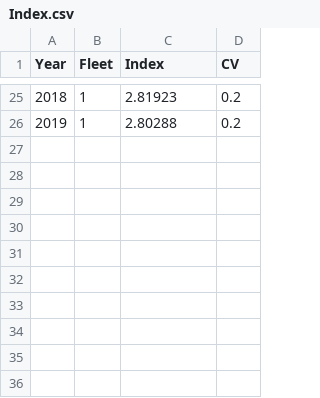
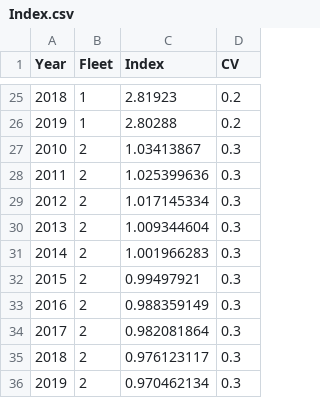
Before and after one commit to shcaba/SS-DL-tool, a CSV file: Example data files/Index.csv, drawn as a sheet; only a part is shown, gaps mark what is left out; the diff names each change by its address in the sheet, - before the commit and + after, or states it on an @@ line.

Commit message:
Update Index data example

```diff
--- a/Example data files/Index.csv
+++ b/Example data files/Index.csv
+row 27: 2010 | 2 | 1.03413867 | 0.3
+row 28: 2011 | 2 | 1.025399636 | 0.3
+row 29: 2012 | 2 | 1.017145334 | 0.3
+row 30: 2013 | 2 | 1.009344604 | 0.3
+row 31: 2014 | 2 | 1.001966283 | 0.3
+row 32: 2015 | 2 | 0.99497921 | 0.3
+row 33: 2016 | 2 | 0.988359149 | 0.3
+row 34: 2017 | 2 | 0.982081864 | 0.3
+row 35: 2018 | 2 | 0.976123117 | 0.3
+row 36: 2019 | 2 | 0.970462134 | 0.3
```
